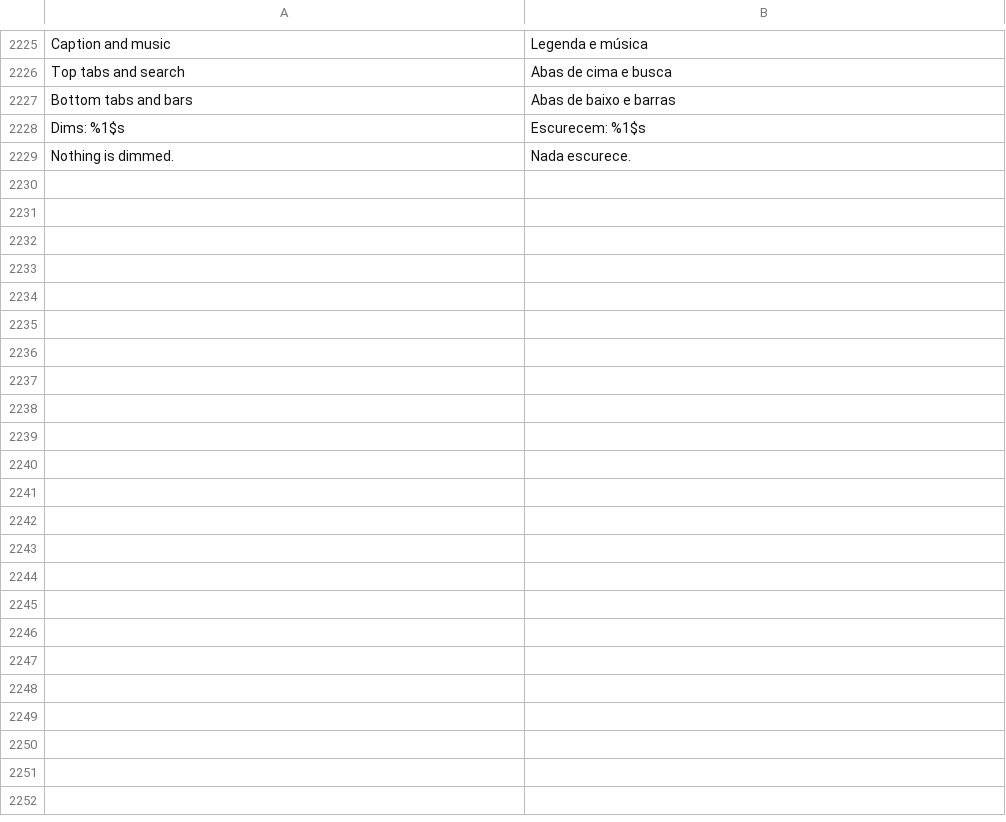
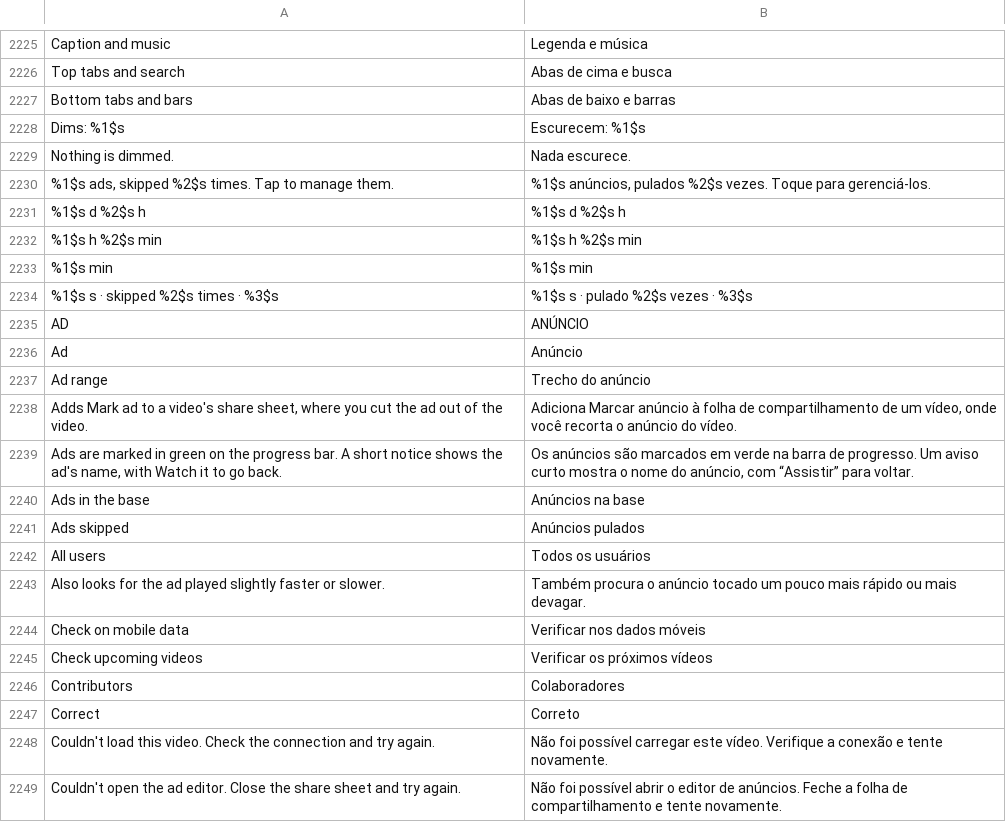
Before and after one commit to icysymmetra/tiktok-patches-for-morphe, a TSV file: extensions/tiktok/src/main/l10n/pt-rBR.tsv, drawn as a sheet; only a part is shown, gaps mark what is left out; the diff covers the shown part only; the diff names each change by its address in the sheet, - before the commit and + after, or states it on an @@ line.

```diff
--- a/extensions/tiktok/src/main/l10n/pt-rBR.tsv
+++ b/extensions/tiktok/src/main/l10n/pt-rBR.tsv
+row 2230: %1$s ads, skipped %2$s times. Tap to manage them. | %1$s anúncios, pulados %2$s vezes. Toque para gerenciá-los.
+row 2231: %1$s d %2$s h | %1$s d %2$s h
+row 2232: %1$s h %2$s min | %1$s h %2$s min
+row 2233: %1$s min | %1$s min
+row 2234: %1$s s · skipped %2$s times · %3$s | %1$s s · pulado %2$s vezes · %3$s
+row 2235: AD | ANÚNCIO
+row 2236: Ad | Anúncio
+row 2237: Ad range | Trecho do anúncio
+row 2238: Adds Mark ad to a video's share sheet, where you cut the ad out of the video. | Adiciona Marcar anúncio à folha de compartilhamento de um vídeo, onde você recorta o anúncio do vídeo.
+row 2239: Ads are marked in green on the progress bar. A short notice shows the ad's name, with Watch it to go back. | Os anúncios são marcados em verde na barra de progresso. Um aviso curto mostra o nome do anúncio, com “Assistir” para voltar.
+row 2240: Ads in the base | Anúncios na base
+row 2241: Ads skipped | Anúncios pulados
+row 2242: All users | Todos os usuários
+row 2243: Also looks for the ad played slightly faster or slower. | Também procura o anúncio tocado um pouco mais rápido ou mais devagar.
+row 2244: Check on mobile data | Verificar nos dados móveis
+row 2245: Check upcoming videos | Verificar os próximos vídeos
+row 2246: Contributors | Colaboradores
+row 2247: Correct | Correto
+row 2248: Couldn't load this video. Check the connection and try again. | Não foi possível carregar este vídeo. Verifique a conexão e tente novamente.
+row 2249: Couldn't open the ad editor. Close the share sheet and try again. | Não foi possível abrir o editor de anúncios. Feche a folha de compartilhamento e tente novamente.
```
Also changed, not shown: 55 added rows elsewhere in this file, extensions/tiktok/src/main/l10n/az.tsv, extensions/tiktok/src/main/l10n/de.tsv, 55 other files.
